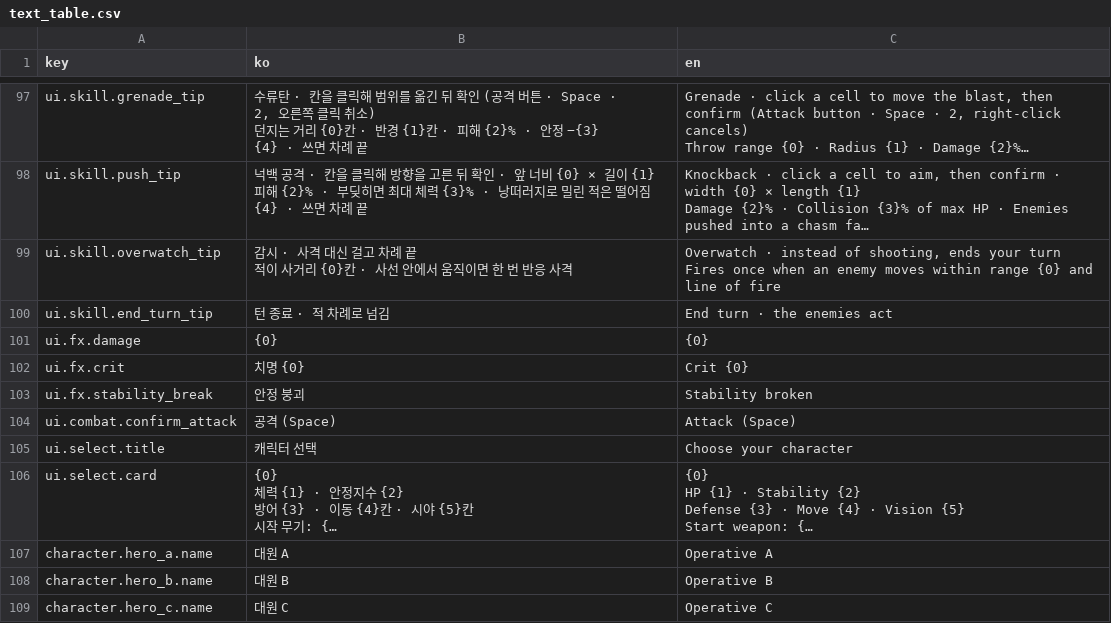
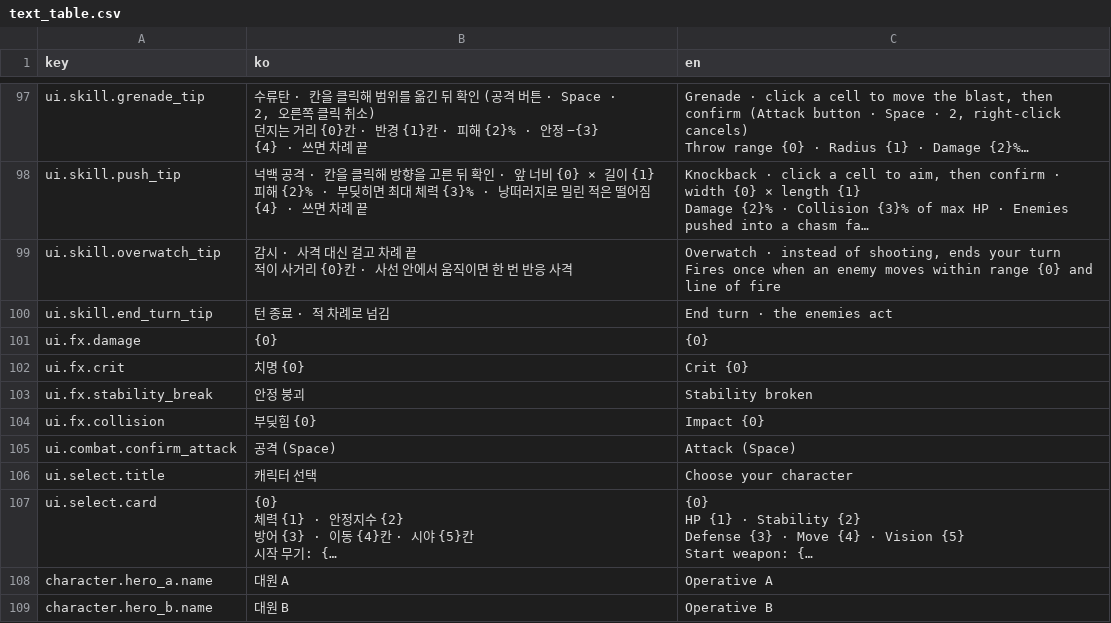
Before and after one commit to Shaun1667/GirlsDungeon, a CSV file: GirlsDungeon/Assets/_Game/Resources/Text/text_table.csv, drawn as a sheet; only a part is shown, gaps mark what is left out; the shorter side is filled out with more unchanged rows; long unchanged cells end in …; the diff names each change by its address in the sheet, - before the commit and + after, or states it on an @@ line.

```diff
--- a/GirlsDungeon/Assets/_Game/Resources/Text/text_table.csv
+++ b/GirlsDungeon/Assets/_Game/Resources/Text/text_table.csv
+row 104: ui.fx.collision | 부딪힘 {0} | Impact {0}
```
Also changed, not shown: 13 other files.
